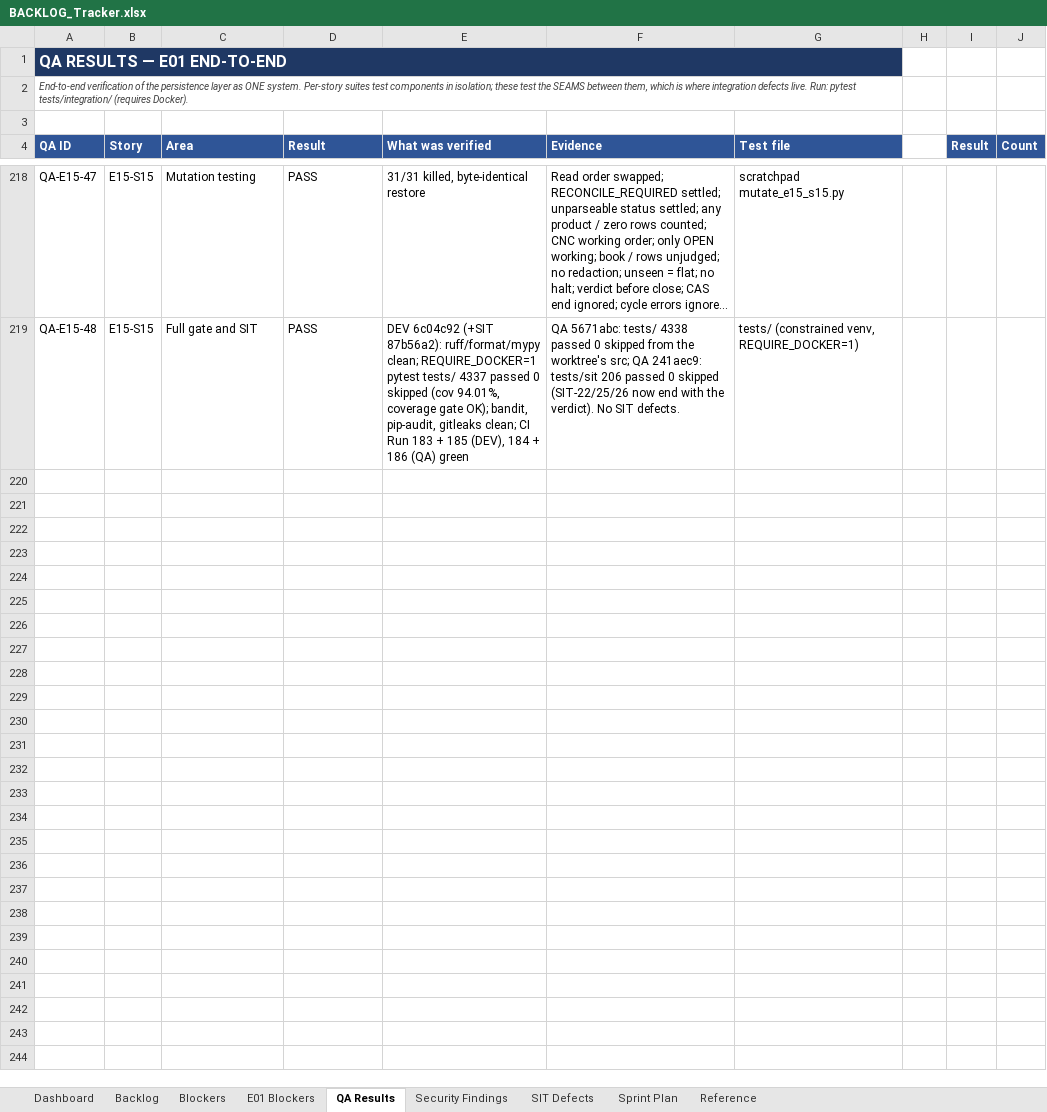
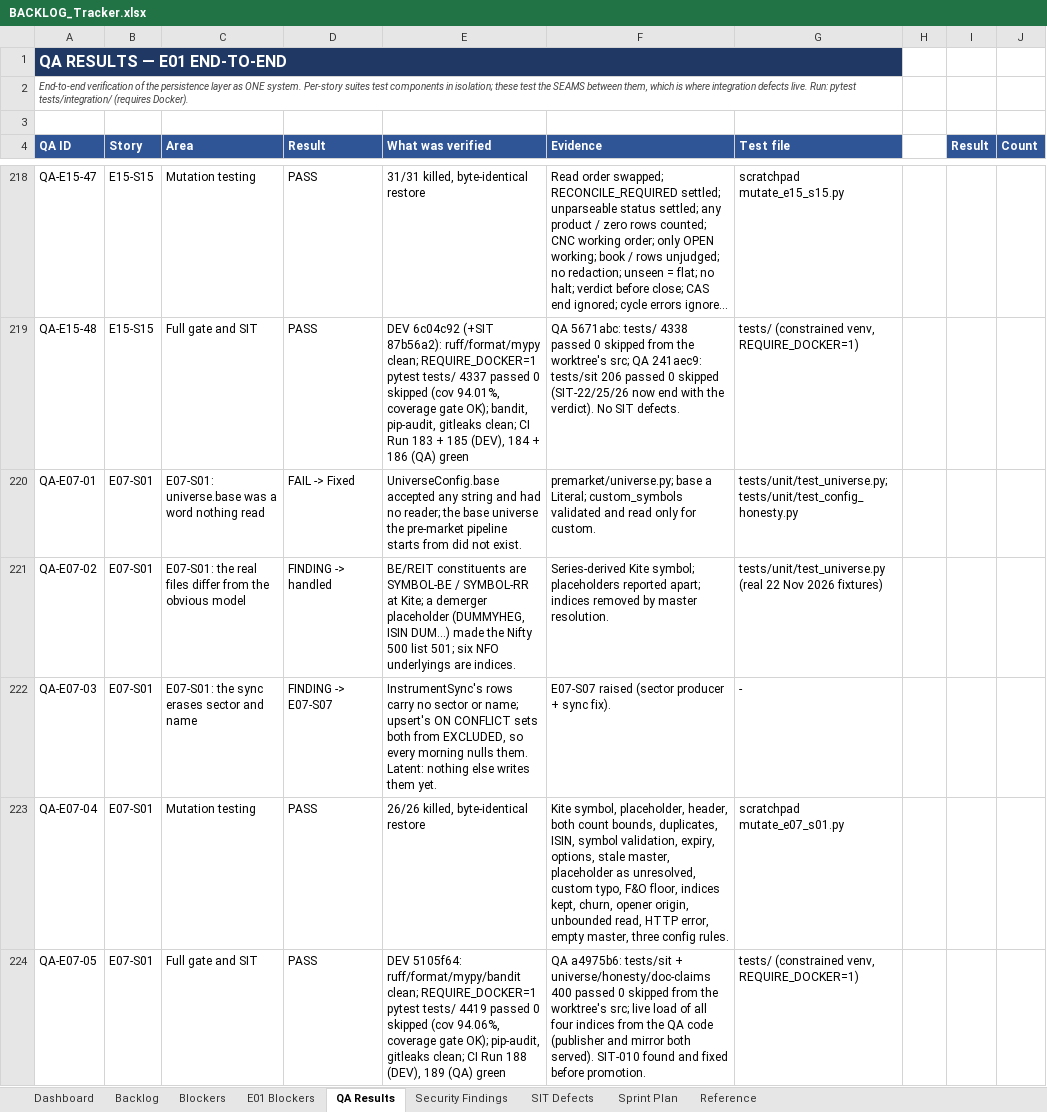
Before and after one commit to Gopisam1126/Algo-Trading-System, an Excel workbook: Documents/BACKLOG_Tracker.xlsx, sheet QA Results, drawn as a sheet; only a part is shown, gaps mark what is left out; long unchanged cells end in …; values as stored, in another font and other column widths than the file's, no borders; charts and pictures not drawn; the diff names each change by its address in the sheet, - before the commit and + after, or states it on an @@ line.

```diff
--- a/Documents/BACKLOG_Tracker.xlsx (sheet QA Results)
+++ b/Documents/BACKLOG_Tracker.xlsx (sheet QA Results)
+row 220: QA-E07-01 | E07-S01 | E07-S01: universe.base was a word nothing read | FAIL -> Fixed | UniverseConfig.base accepted any string and had no reader; the base universe the pre-market pipeline starts from did not exist. | premarket/universe.py; base a Literal; custom_symbols validated and read only for custom. | tests/unit/test_universe.py; tests/unit/test_config_honesty.py
+row 221: QA-E07-02 | E07-S01 | E07-S01: the real files differ from the obvious model | FINDING -> handled | BE/REIT constituents are SYMBOL-BE / SYMBOL-RR at Kite; a demerger placeholder (DUMMYHEG, ISIN DUM...) made the Nifty 500 list 501; six NFO underlyings are indices. | Series-derived Kite symbol; placeholders reported apart; indices removed by master resolution. | tests/unit/test_universe.py (real 22 Nov 2026 fixtures)
+row 222: QA-E07-03 | E07-S01 | E07-S01: the sync erases sector and name | FINDING -> E07-S07 | InstrumentSync's rows carry no sector or name; upsert's ON CONFLICT sets both from EXCLUDED, so every morning nulls them. Latent: nothing else writes them yet. | E07-S07 raised (sector producer + sync fix). | -
+row 223: QA-E07-04 | E07-S01 | Mutation testing | PASS | 26/26 killed, byte-identical restore | Kite symbol, placeholder, header, both count bounds, duplicates, ISIN, symbol validation, expiry, options, stale master, placeholder as unresolved, custom typo, F&O floor, indices kept, churn, opener origin, unbounded read, HTTP error, empty master, three config rules. | scratchpad mutate_e07_s01.py
+row 224: QA-E07-05 | E07-S01 | Full gate and SIT | PASS | DEV 5105f64: ruff/format/mypy/bandit clean; REQUIRE_DOCKER=1 pytest tests/ 4419 passed 0 skipped (cov 94.06%, coverage gate OK); pip-audit, gitleaks clean; CI Run 188 (DEV), 189 (QA) green | QA a4975b6: tests/sit + universe/honesty/doc-claims 400 passed 0 skipped from the worktree's src; live load of all four indices from the QA code (publisher and mirror both served). SIT-010 found and fixed before promotion. | tests/ (constrained venv, REQUIRE_DOCKER=1)
```
Also changed, not shown: sheet Backlog, sheet SIT Defects, sheet Security Findings.
